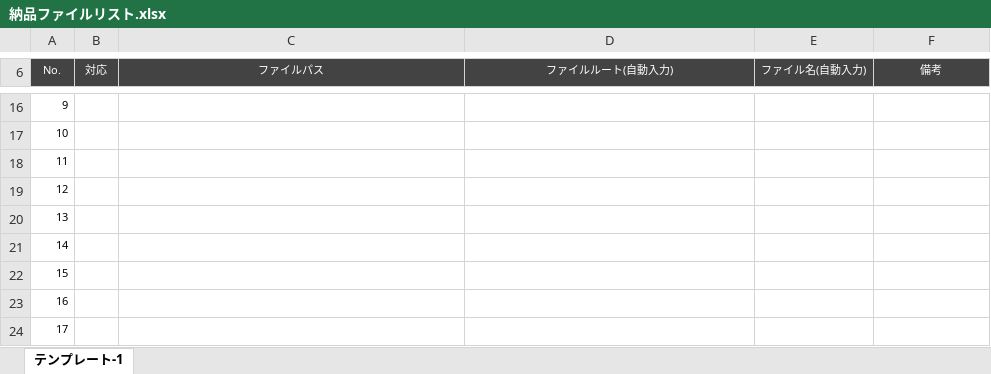
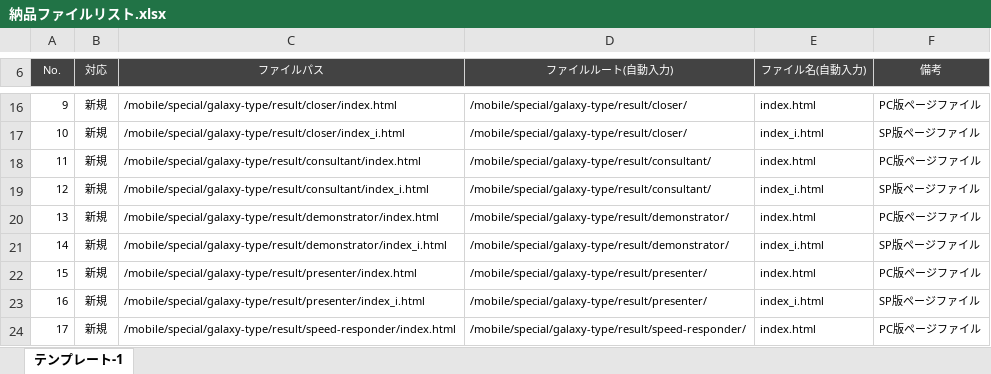
Before and after one commit to Baton8/galaxy-type-personality, an Excel workbook: mobile-special-20240719/納品ファイルリスト.xlsx, sheet テンプレート-1, drawn as a sheet; only a part is shown, gaps mark what is left out; values as stored, in another font and other column widths than the file's, no borders; charts and pictures not drawn; the diff covers the shown part only; the diff names each change by its address in the sheet, - before the commit and + after, or states it on an @@ line.

```diff
--- a/mobile-special-20240719/納品ファイルリスト.xlsx (sheet テンプレート-1)
+++ b/mobile-special-20240719/納品ファイルリスト.xlsx (sheet テンプレート-1)
-B16:B24 (対応): (empty)
+B16:B24 (対応): 新規
-C16 (ファイルパス): (empty)
+C16 (ファイルパス): /mobile/special/galaxy-type/result/closer/index.html
-D16:D17 (ファイルルート(自動入力)): (empty)
+D16:D17 (ファイルルート(自動入力)): /mobile/special/galaxy-type/result/closer/
-E16 (ファイル名(自動入力)): (empty)
+E16 (ファイル名(自動入力)): index.html
-F16 (備考): (empty)
+F16 (備考): PC版ページファイル
-C17 (ファイルパス): (empty)
+C17 (ファイルパス): /mobile/special/galaxy-type/result/closer/index_i.html
-E17 (ファイル名(自動入力)): (empty)
+E17 (ファイル名(自動入力)): index_i.html
-F17 (備考): (empty)
+F17 (備考): SP版ページファイル
-C18 (ファイルパス): (empty)
+C18 (ファイルパス): /mobile/special/galaxy-type/result/consultant/index.html
-D18:D19 (ファイルルート(自動入力)): (empty)
+D18:D19 (ファイルルート(自動入力)): /mobile/special/galaxy-type/result/consultant/
-E18 (ファイル名(自動入力)): (empty)
+E18 (ファイル名(自動入力)): index.html
-F18 (備考): (empty)
+F18 (備考): PC版ページファイル
-C19 (ファイルパス): (empty)
+C19 (ファイルパス): /mobile/special/galaxy-type/result/consultant/index_i.html
-E19 (ファイル名(自動入力)): (empty)
+E19 (ファイル名(自動入力)): index_i.html
-F19 (備考): (empty)
+F19 (備考): SP版ページファイル
-C20 (ファイルパス): (empty)
+C20 (ファイルパス): /mobile/special/galaxy-type/result/demonstrator/index.html
-D20:D21 (ファイルルート(自動入力)): (empty)
+D20:D21 (ファイルルート(自動入力)): /mobile/special/galaxy-type/result/demonstrator/
-E20 (ファイル名(自動入力)): (empty)
+E20 (ファイル名(自動入力)): index.html
-F20 (備考): (empty)
+F20 (備考): PC版ページファイル
-C21 (ファイルパス): (empty)
+C21 (ファイルパス): /mobile/special/galaxy-type/result/demonstrator/index_i.html
-E21 (ファイル名(自動入力)): (empty)
+E21 (ファイル名(自動入力)): index_i.html
-F21 (備考): (empty)
+F21 (備考): SP版ページファイル
-C22 (ファイルパス): (empty)
+C22 (ファイルパス): /mobile/special/galaxy-type/result/presenter/index.html
-D22:D23 (ファイルルート(自動入力)): (empty)
+D22:D23 (ファイルルート(自動入力)): /mobile/special/galaxy-type/result/presenter/
-E22 (ファイル名(自動入力)): (empty)
+E22 (ファイル名(自動入力)): index.html
-F22 (備考): (empty)
+F22 (備考): PC版ページファイル
-C23 (ファイルパス): (empty)
+C23 (ファイルパス): /mobile/special/galaxy-type/result/presenter/index_i.html
-E23 (ファイル名(自動入力)): (empty)
+E23 (ファイル名(自動入力)): index_i.html
-F23 (備考): (empty)
+F23 (備考): SP版ページファイル
-C24 (ファイルパス): (empty)
+C24 (ファイルパス): /mobile/special/galaxy-type/result/speed-responder/index.html
-D24 (ファイルルート(自動入力)): (empty)
+D24 (ファイルルート(自動入力)): /mobile/special/galaxy-type/result/speed-responder/
-E24 (ファイル名(自動入力)): (empty)
+E24 (ファイル名(自動入力)): index.html
-F24 (備考): (empty)
+F24 (備考): PC版ページファイル
```
Also changed, not shown: 12 added rows, 95 edited cells and row numbers in column A elsewhere in this sheet, charts or pictures, mobile-special-20240719/品質管理シート.xlsx, 3 other files.
